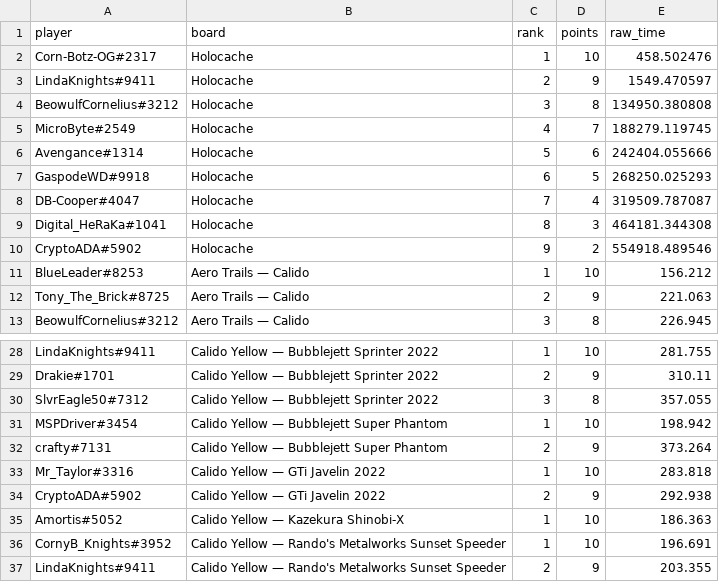
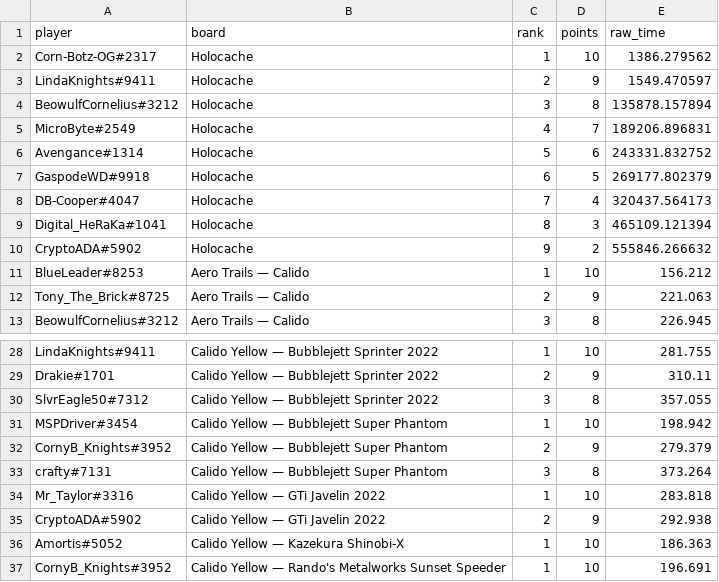
Before and after one commit to Rise-Underground/Rise-Underground.github.io, a CSV file: ir_leaderboard_placements.csv, drawn as a sheet; only a part is shown, gaps mark what is left out; the shorter side is filled out with more unchanged rows.

```diff
--- a/ir_leaderboard_placements.csv
+++ b/ir_leaderboard_placements.csv
@@ -1,11 +1,11 @@
 player,board,rank,points,raw_time
-"Corn-Botz-OG#2317","Holocache",1,10,458.502476
+"Corn-Botz-OG#2317","Holocache",1,10,1386.279562
 "LindaKnights#9411","Holocache",2,9,1549.470597
-"BeowulfCornelius#3212","Holocache",3,8,134950.380808
-"MicroByte#2549","Holocache",4,7,188279.119745
-"Avengance#1314","Holocache",5,6,242404.055666
-"GaspodeWD#9918","Holocache",6,5,268250.025293
-"DB-Cooper#4047","Holocache",7,4,319509.787087
-"Digital_HeRaKa#1041","Holocache",8,3,464181.344308
-"CryptoADA#5902","Holocache",9,2,554918.489546
+"BeowulfCornelius#3212","Holocache",3,8,135878.157894
+"MicroByte#2549","Holocache",4,7,189206.896831
+"Avengance#1314","Holocache",5,6,243331.832752
+"GaspodeWD#9918","Holocache",6,5,269177.802379
+"DB-Cooper#4047","Holocache",7,4,320437.564173
+"Digital_HeRaKa#1041","Holocache",8,3,465109.121394
+"CryptoADA#5902","Holocache",9,2,555846.266632
 "BlueLeader#8253","Aero Trails — Calido",1,10,156.212
@@ -31,3 +31,4 @@ player,board,rank,points,raw_time
 "MSPDriver#3454","Calido Yellow — Bubblejett Super Phantom",1,10,198.942
-"crafty#7131","Calido Yellow — Bubblejett Super Phantom",2,9,373.264
+"CornyB_Knights#3952","Calido Yellow — Bubblejett Super Phantom",2,9,279.379
+"crafty#7131","Calido Yellow — Bubblejett Super Phantom",3,8,373.264
 "Mr_Taylor#3316","Calido Yellow — GTi Javelin 2022",1,10,283.818
```
Also changed, not shown: ir_leaderboard_boards.csv, 2 other files.
